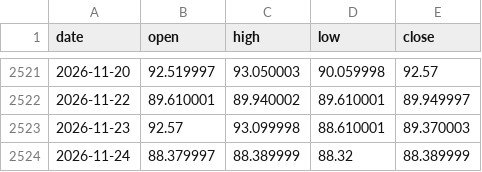
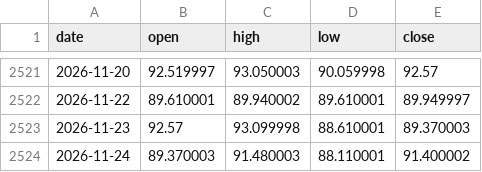
Before and after one commit to aliq8e/crypto-data, a CSV file: data/macro/yahoo_BRENT.csv, drawn as a sheet; only a part is shown, gaps mark what is left out.

```diff
--- a/data/macro/yahoo_BRENT.csv
+++ b/data/macro/yahoo_BRENT.csv
@@ -2523,2 +2523,2 @@ date,open,high,low,close
 2026-11-23,92.57,93.099998,88.610001,89.370003
-2026-11-24,88.379997,88.389999,88.32,88.389999
+2026-11-24,89.370003,91.480003,88.110001,91.400002
```
Also changed, not shown: data/macro/yahoo_DXY.csv, data/macro/yahoo_GOLD.csv, 5 other files.
